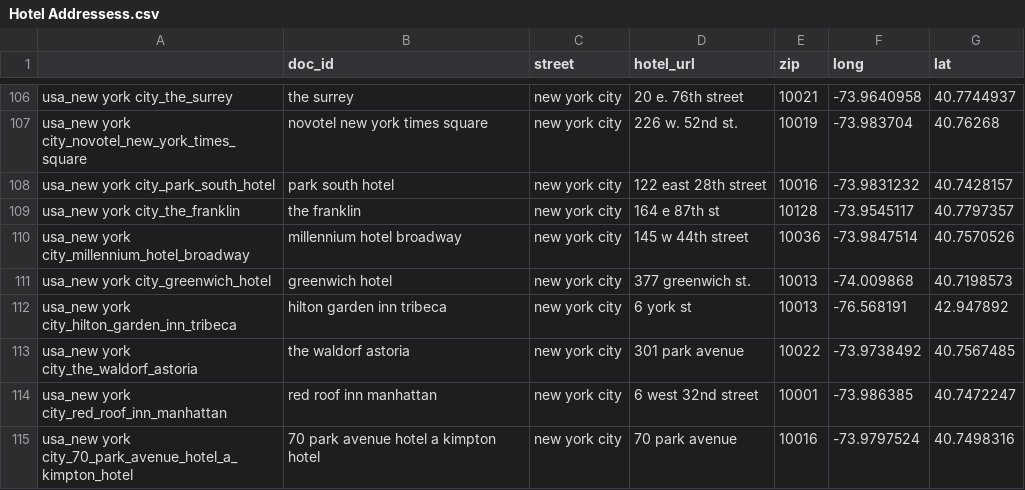
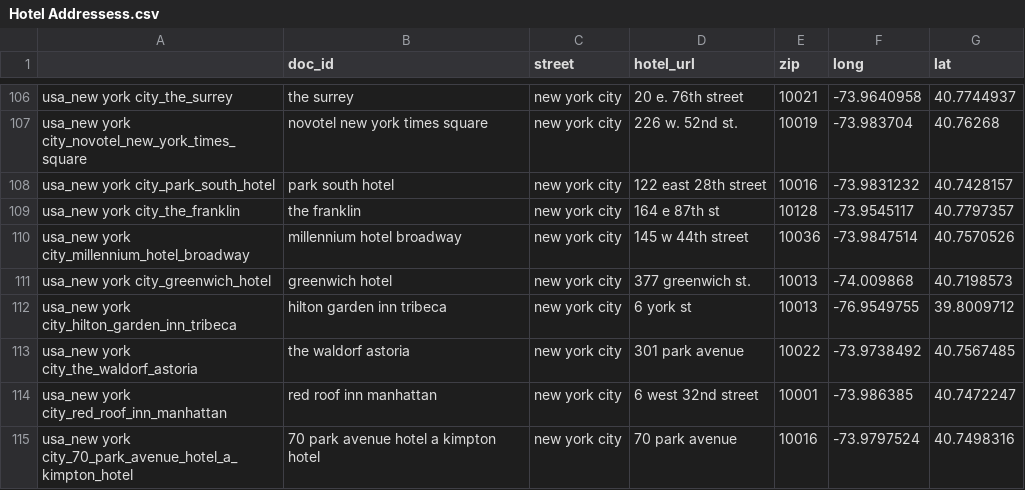
Before and after one commit to AchilleasDrakou/Data-Viz-Final-Project, a CSV file: Airbnb/Hotel Addressess.csv, drawn as a sheet; only a part is shown, gaps mark what is left out.

```diff
--- a/Airbnb/Hotel Addressess.csv
+++ b/Airbnb/Hotel Addressess.csv
@@ -111,3 +111,3 @@ usa_new york city_millennium_hotel_broadway,millennium hotel broadway,new york c
 usa_new york city_greenwich_hotel,greenwich hotel,new york city,377 greenwich st.,10013,-74.009868,40.7198573
-usa_new york city_hilton_garden_inn_tribeca,hilton garden inn tribeca,new york city,6 york st,10013,-76.568191,42.947892
+usa_new york city_hilton_garden_inn_tribeca,hilton garden inn tribeca,new york city,6 york st,10013,-76.9549755,39.8009712
 usa_new york city_the_waldorf_astoria,the waldorf astoria,new york city,301 park avenue,10022,-73.9738492,40.7567485
```
Also changed, not shown: 2 other files.
